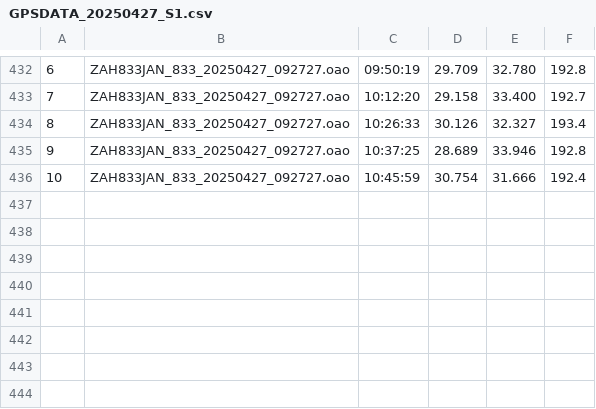
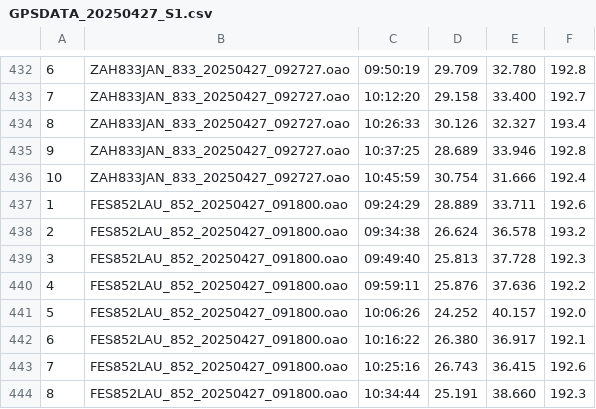
Before and after one commit to Logiqx/wst-results, a CSV file: events/2025/gpsdata/20250427/GPSDATA_20250427_S1.csv, drawn as a sheet; only a part is shown, gaps mark what is left out; the diff names each change by its address in the sheet, - before the commit and + after, or states it on an @@ line.

```diff
--- a/events/2025/gpsdata/20250427/GPSDATA_20250427_S1.csv
+++ b/events/2025/gpsdata/20250427/GPSDATA_20250427_S1.csv
+row 437: 1 | FES852LAU_852_20250427_091800.oao | 09:24:29 | 28.889 | 33.711 | 192.6
+row 438: 2 | FES852LAU_852_20250427_091800.oao | 09:34:38 | 26.624 | 36.578 | 193.2
+row 439: 3 | FES852LAU_852_20250427_091800.oao | 09:49:40 | 25.813 | 37.728 | 192.3
+row 440: 4 | FES852LAU_852_20250427_091800.oao | 09:59:11 | 25.876 | 37.636 | 192.2
+row 441: 5 | FES852LAU_852_20250427_091800.oao | 10:06:26 | 24.252 | 40.157 | 192.0
+row 442: 6 | FES852LAU_852_20250427_091800.oao | 10:16:22 | 26.380 | 36.917 | 192.1
+row 443: 7 | FES852LAU_852_20250427_091800.oao | 10:25:16 | 26.743 | 36.415 | 192.6
+row 444: 8 | FES852LAU_852_20250427_091800.oao | 10:34:44 | 25.191 | 38.660 | 192.3
```
Also changed, not shown: events/2025/sailwave/20250427/ISWC - Heat 1 - Windsurf Men.csv, 6 other files.
